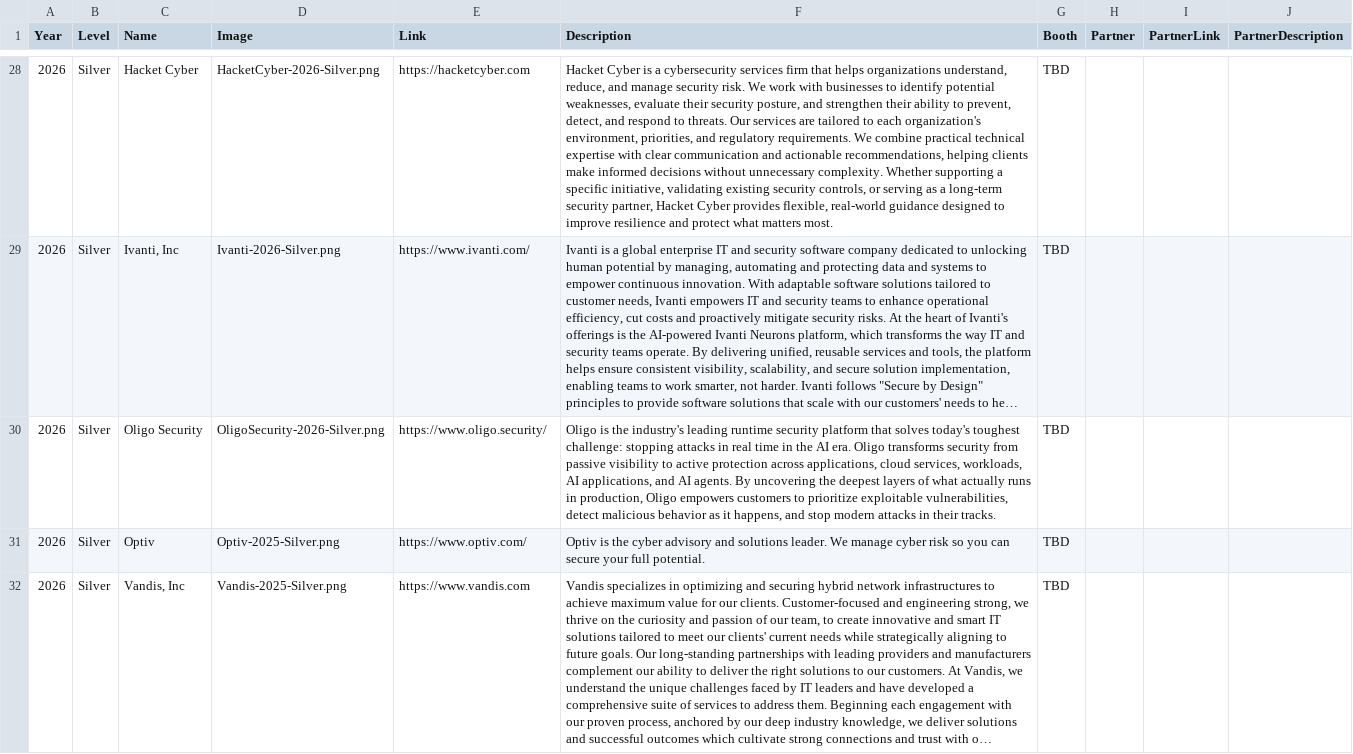
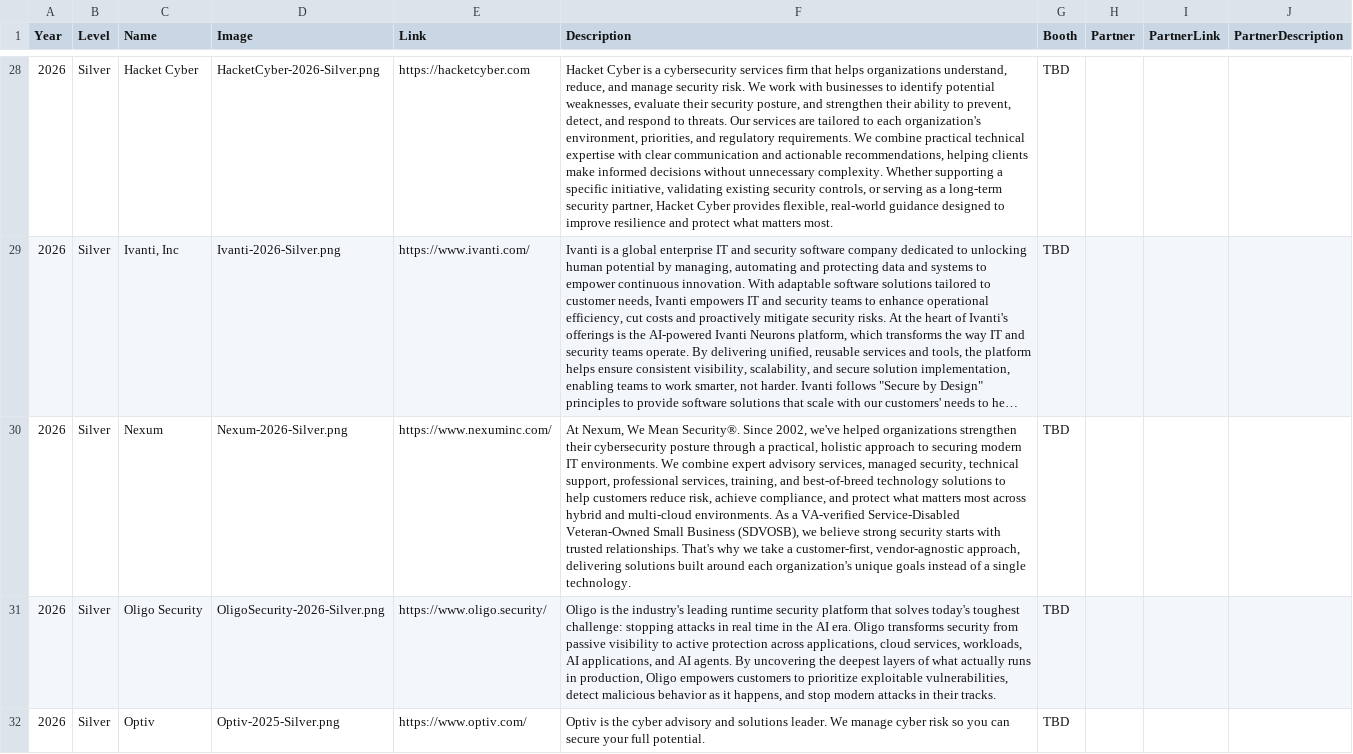
Before and after one commit to rocissa/rss-website, a CSV file: _data/sponsors/2026.csv, drawn as a sheet; only a part is shown, gaps mark what is left out; the shorter side is filled out with more unchanged rows; long unchanged cells end in …; the diff names each change by its address in the sheet, - before the commit and + after, or states it on an @@ line.

Commit message:
Added Nexum sponsor
Added Nexum sponsor information and logo

```diff
--- a/_data/sponsors/2026.csv
+++ b/_data/sponsors/2026.csv
+row 30: 2026 | Silver | Nexum | Nexum-2026-Silver.png | https://www.nexuminc.com/ | At Nexum, We Mean Security®. Since 2002, we've helped organizations strengthen their cybersecurity posture through a practical, holistic approach to securing modern IT environments. We combine expert advisory services, managed security, technical support, professional services, training, and best-of-breed technology solutions to help customers reduce risk, achieve compliance, and protect what matters most across hybrid and multi-cloud environments. As a VA-verified Service-Disabled Veteran-Owned Small Business (SDVOSB), we believe strong security starts with trusted relationships. That's why we take a customer-first, vendor-agnostic approach, delivering solutions built around each organization's unique goals instead of a single technology. | TBD
```
Also changed, not shown: 1 other file.
